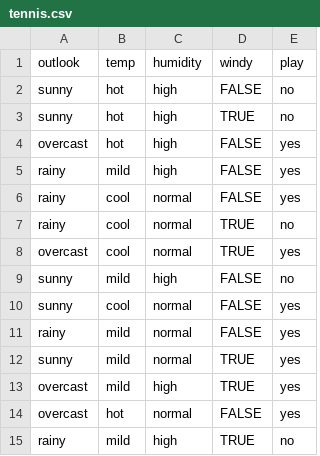
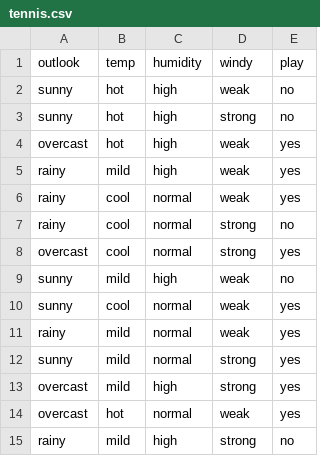
Before and after one commit to NaveenDama/datasets, a CSV file: tennis.csv, drawn as a sheet.

Commit message:
Update tennis.csv

```diff
--- a/tennis.csv
+++ b/tennis.csv
@@ -1,15 +1,15 @@
 outlook,temp,humidity,windy,play
-sunny,hot,high,FALSE,no
-sunny,hot,high,TRUE,no
-overcast,hot,high,FALSE,yes
-rainy,mild,high,FALSE,yes
-rainy,cool,normal,FALSE,yes
-rainy,cool,normal,TRUE,no
-overcast,cool,normal,TRUE,yes
-sunny,mild,high,FALSE,no
-sunny,cool,normal,FALSE,yes
-rainy,mild,normal,FALSE,yes
-sunny,mild,normal,TRUE,yes
-overcast,mild,high,TRUE,yes
-overcast,hot,normal,FALSE,yes
-rainy,mild,high,TRUE,no
+sunny,hot,high,weak,no
+sunny,hot,high,strong,no
+overcast,hot,high,weak,yes
+rainy,mild,high,weak,yes
+rainy,cool,normal,weak,yes
+rainy,cool,normal,strong,no
+overcast,cool,normal,strong,yes
+sunny,mild,high,weak,no
+sunny,cool,normal,weak,yes
+rainy,mild,normal,weak,yes
+sunny,mild,normal,strong,yes
+overcast,mild,high,strong,yes
+overcast,hot,normal,weak,yes
+rainy,mild,high,strong,no
```
